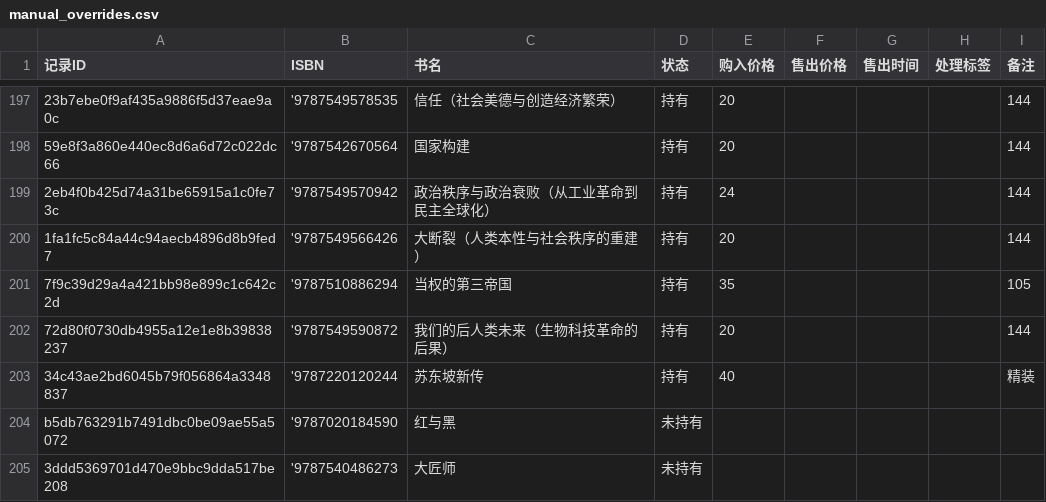
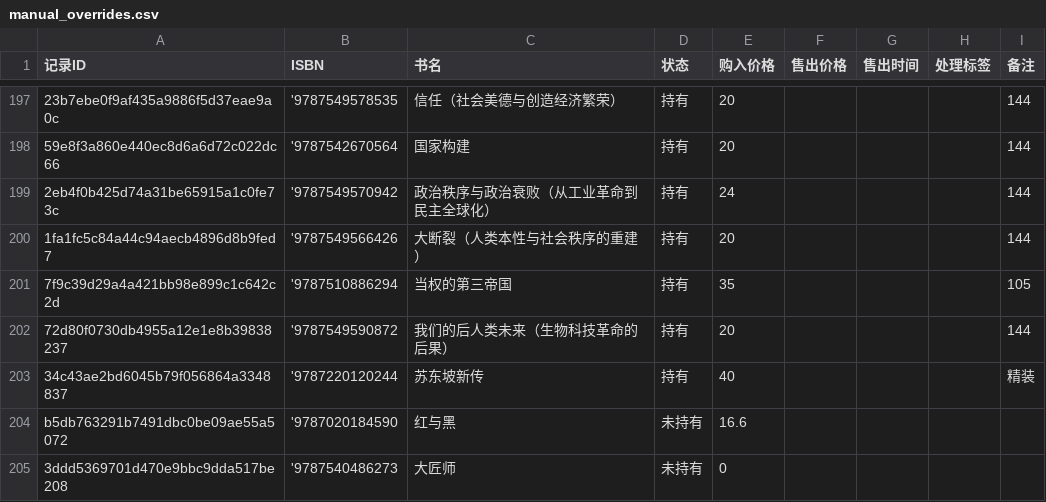
Before and after one commit to lipingxu/dzy_inventory, a CSV file: manual_overrides.csv, drawn as a sheet; only a part is shown, gaps mark what is left out; the diff names each change by its address in the sheet, - before the commit and + after, or states it on an @@ line.

Commit message:
chore: update manual overrides via local editor

```diff
--- a/manual_overrides.csv
+++ b/manual_overrides.csv
-E204 (购入价格): (empty)
+E204 (购入价格): 16.6
-E205 (购入价格): (empty)
+E205 (购入价格): 0
```
